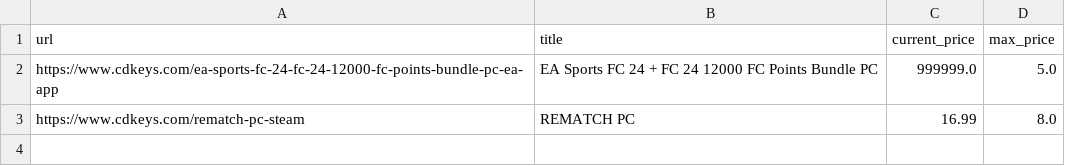
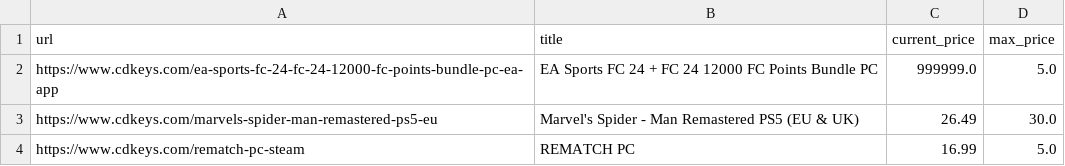
Before and after one commit to SionnachGlic/cdkeys_tracker, a CSV file: game_price_list.csv, drawn as a sheet.

Commit message:
Folders created, refactoring began
Created folders for the CLI, game data structure model, scraper functions, csv handling, and logic, and began refactoring the code from get_input.py into these different folders to prepare implementing a GUI

```diff
--- a/game_price_list.csv
+++ b/game_price_list.csv
@@ -2,2 +2,3 @@ url,title,current_price,max_price
 https://www.cdkeys.com/ea-sports-fc-24-fc-24-12000-fc-points-bundle-pc-ea-app,EA Sports FC 24 + FC 24 12000 FC Points Bundle PC,999999.0,5.0
-https://www.cdkeys.com/rematch-pc-steam,REMATCH PC,16.99,8.0
+https://www.cdkeys.com/marvels-spider-man-remastered-ps5-eu,Marvel's Spider - Man Remastered PS5 (EU & UK),26.49,30.0
+https://www.cdkeys.com/rematch-pc-steam,REMATCH PC,16.99,5.0
```
Also changed, not shown: 6 other files.
